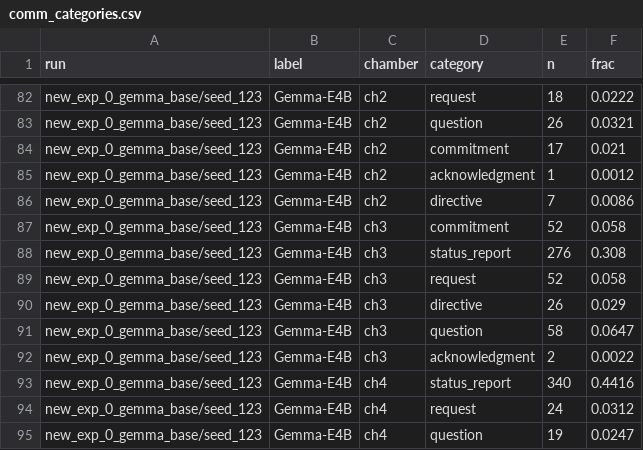
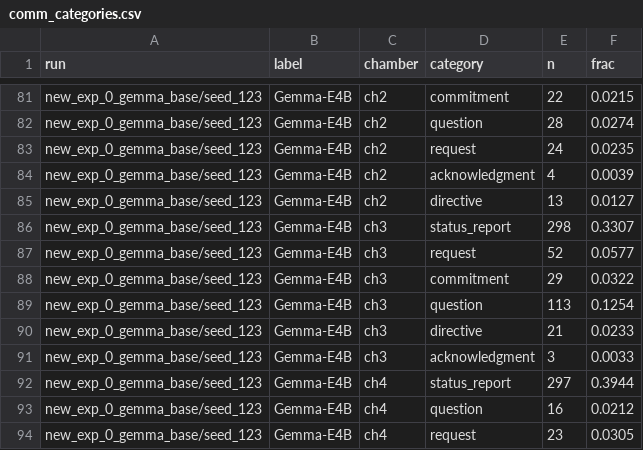
Before and after one commit to AnaCMarcu/WiredTogether, a CSV file: analysis_qualitative/out_gemma/tables/comm_categories.csv, drawn as a sheet; only a part is shown, gaps mark what is left out; removed rows and columns are numbered as before the commit, all else as after; the diff covers the shown part only; the diff names each change by its address in the sheet, - before the commit and + after, or states it on an @@ line.

Commit message:
Refresh out_gemma (seed_123) and final-comparison assets

```diff
--- a/analysis_qualitative/out_gemma/tables/comm_categories.csv
+++ b/analysis_qualitative/out_gemma/tables/comm_categories.csv
-D81 (category): request
+D81 (category): commitment
-E81 (n): 18
+E81 (n): 22
-F81 (frac): 0.0222
+F81 (frac): 0.0215
-E82 (n): 26
+E82 (n): 28
-F82 (frac): 0.0321
+F82 (frac): 0.0274
-D83 (category): commitment
+D83 (category): request
-E83 (n): 17
+E83 (n): 24
-F83 (frac): 0.021
+F83 (frac): 0.0235
-E84 (n): 1
+E84 (n): 4
-F84 (frac): 0.0012
+F84 (frac): 0.0039
-E85 (n): 7
+E85 (n): 13
-F85 (frac): 0.0086
+F85 (frac): 0.0127
-row 87: new_exp_0_gemma_base/seed_123 | Gemma-E4B | ch3 | commitment | 52 | 0.058
-E86 (n): 276
+E86 (n): 298
-F86 (frac): 0.308
+F86 (frac): 0.3307
-F87 (frac): 0.058
+F87 (frac): 0.0577
-D88 (category): directive
+D88 (category): commitment
-E88 (n): 26
+E88 (n): 29
-F88 (frac): 0.029
+F88 (frac): 0.0322
-E89 (n): 58
+E89 (n): 113
-F89 (frac): 0.0647
+F89 (frac): 0.1254
+row 90: new_exp_0_gemma_base/seed_123 | Gemma-E4B | ch3 | directive | 21 | 0.0233
-E91 (n): 2
+E91 (n): 3
-F91 (frac): 0.0022
+F91 (frac): 0.0033
-E92 (n): 340
+E92 (n): 297
-F92 (frac): 0.4416
+F92 (frac): 0.3944
-D93 (category): request
+D93 (category): question
-E93 (n): 24
+E93 (n): 16
-F93 (frac): 0.0312
+F93 (frac): 0.0212
-D94 (category): question
+D94 (category): request
-E94 (n): 19
+E94 (n): 23
-F94 (frac): 0.0247
+F94 (frac): 0.0305
```
Also changed, not shown: 1 added row, 3 removed rows and 41 edited cells elsewhere in this file, analysis_qualitative/out_gemma/tables/beliefs.csv, analysis_qualitative/out_gemma/tables/comm_run_level.csv, 19 other files.
